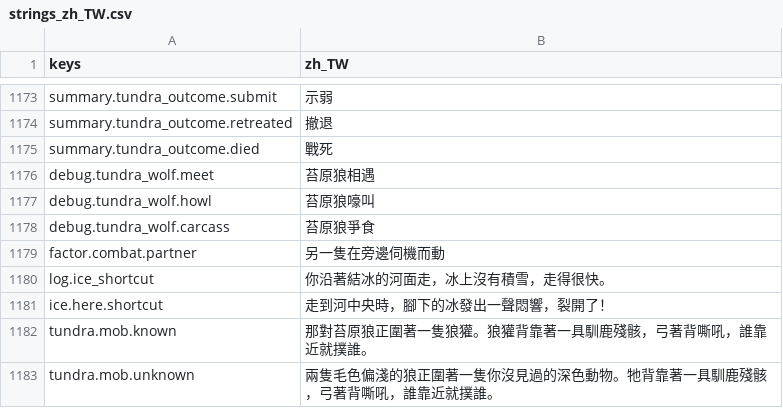
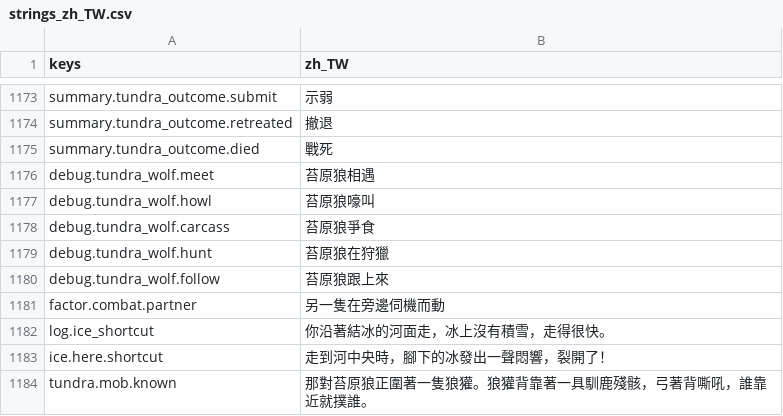
Before and after one commit to gigd123/wolf-life, a CSV file: localization/strings_zh_TW.csv, drawn as a sheet; only a part is shown, gaps mark what is left out; the shorter side is filled out with more unchanged rows; the diff names each change by its address in the sheet, - before the commit and + after, or states it on an @@ line.

```diff
--- a/localization/strings_zh_TW.csv
+++ b/localization/strings_zh_TW.csv
+row 1179: debug.tundra_wolf.hunt | 苔原狼在狩獵
+row 1180: debug.tundra_wolf.follow | 苔原狼跟上來
```
Also changed, not shown: 7 other files.
